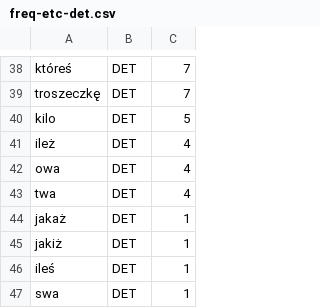
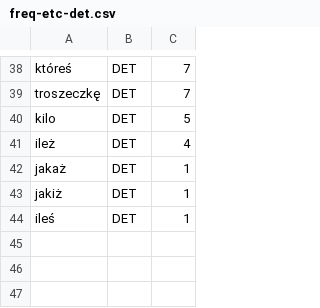
Before and after one commit to aradzie/napisy, a CSV file: corpus/freq-etc-det.csv, drawn as a sheet; only a part is shown, gaps mark what is left out; the diff names each change by its address in the sheet, - before the commit and + after, or states it on an @@ line.

```diff
--- a/corpus/freq-etc-det.csv
+++ b/corpus/freq-etc-det.csv
-row 42: owa | DET | 4
-row 43: twa | DET | 4
-row 47: swa | DET | 1
```
Also changed, not shown: corpus/freq-adj.csv, corpus/freq-etc.csv, 20 other files.
